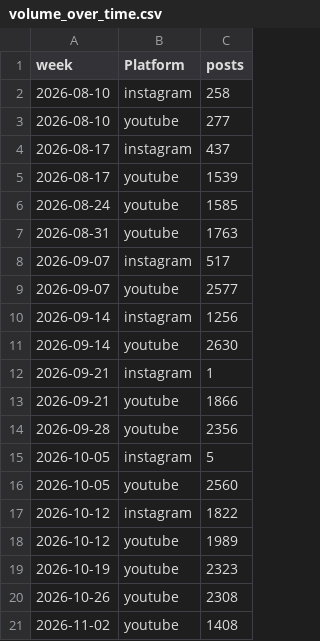
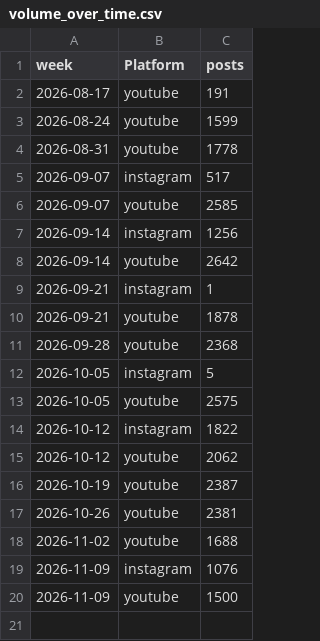
Before and after one commit to Shifali-Chandra/socialpulse-market-intelligence, a CSV file: data/reports/trends/volume_over_time.csv, drawn as a sheet.

```diff
--- a/data/reports/trends/volume_over_time.csv
+++ b/data/reports/trends/volume_over_time.csv
@@ -1,21 +1,20 @@
 week,Platform,posts
-2026-08-10,instagram,258
-2026-08-10,youtube,277
-2026-08-17,instagram,437
-2026-08-17,youtube,1539
-2026-08-24,youtube,1585
-2026-08-31,youtube,1763
+2026-08-17,youtube,191
+2026-08-24,youtube,1599
+2026-08-31,youtube,1778
 2026-09-07,instagram,517
-2026-09-07,youtube,2577
+2026-09-07,youtube,2585
 2026-09-14,instagram,1256
-2026-09-14,youtube,2630
+2026-09-14,youtube,2642
 2026-09-21,instagram,1
-2026-09-21,youtube,1866
-2026-09-28,youtube,2356
+2026-09-21,youtube,1878
+2026-09-28,youtube,2368
 2026-10-05,instagram,5
-2026-10-05,youtube,2560
+2026-10-05,youtube,2575
 2026-10-12,instagram,1822
-2026-10-12,youtube,1989
-2026-10-19,youtube,2323
-2026-10-26,youtube,2308
-2026-11-02,youtube,1408
+2026-10-12,youtube,2062
+2026-10-19,youtube,2387
+2026-10-26,youtube,2381
+2026-11-02,youtube,1688
+2026-11-09,instagram,1076
+2026-11-09,youtube,1500
```
Also changed, not shown: data/reports/features/engagement_by_topic.csv, data/reports/features/topic_by_keyword.csv, 12 other files.
